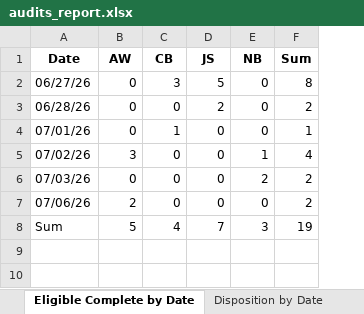
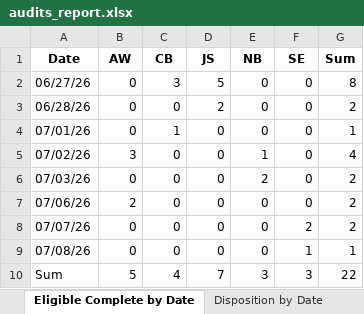
Before and after one commit to sshamblen/public, an Excel workbook: audits_report.xlsx, sheet Eligible Complete by Date, drawn as a sheet; values as stored, in another font and other column widths than the file's, no borders; addresses are those after the commit; the diff names each change by its address in the sheet, - before the commit and + after, or states it on an @@ line.

```diff
--- a/audits_report.xlsx (sheet Eligible Complete by Date)
+++ b/audits_report.xlsx (sheet Eligible Complete by Date)
+column F (SE), rows 2-7: all 0; row 10: 3
+row 8: 07/07/26 | 0 | 0 | 0 | 0 | 2 | 2
+row 9: 07/08/26 | 0 | 0 | 0 | 0 | 1 | 1
-G10 (Sum): 19
+G10 (Sum): 22
```
Also changed, not shown: sheet Data, sheet Disposition by Date, sheet Disposition by Staff.
